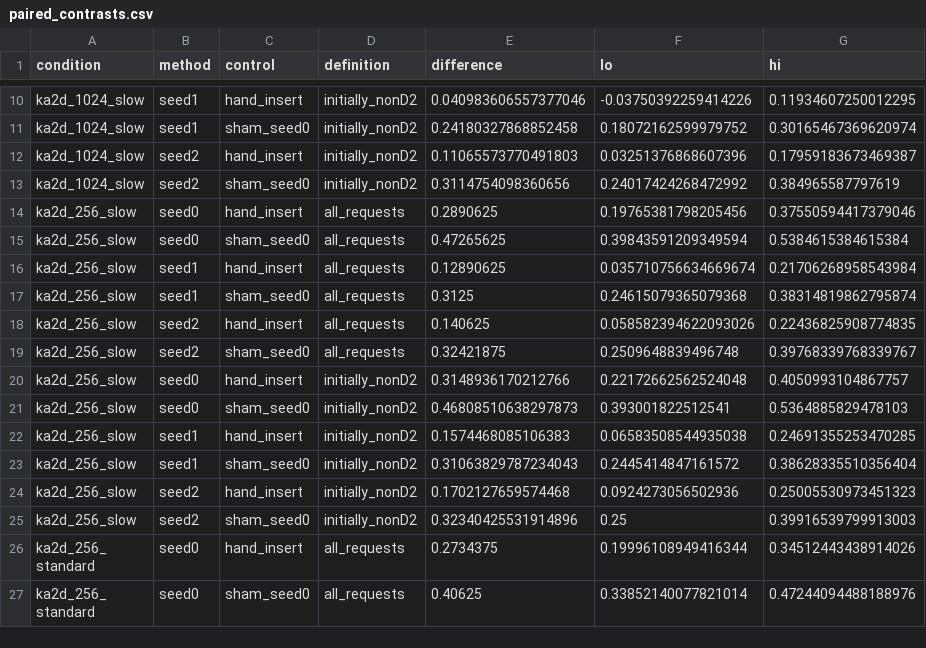
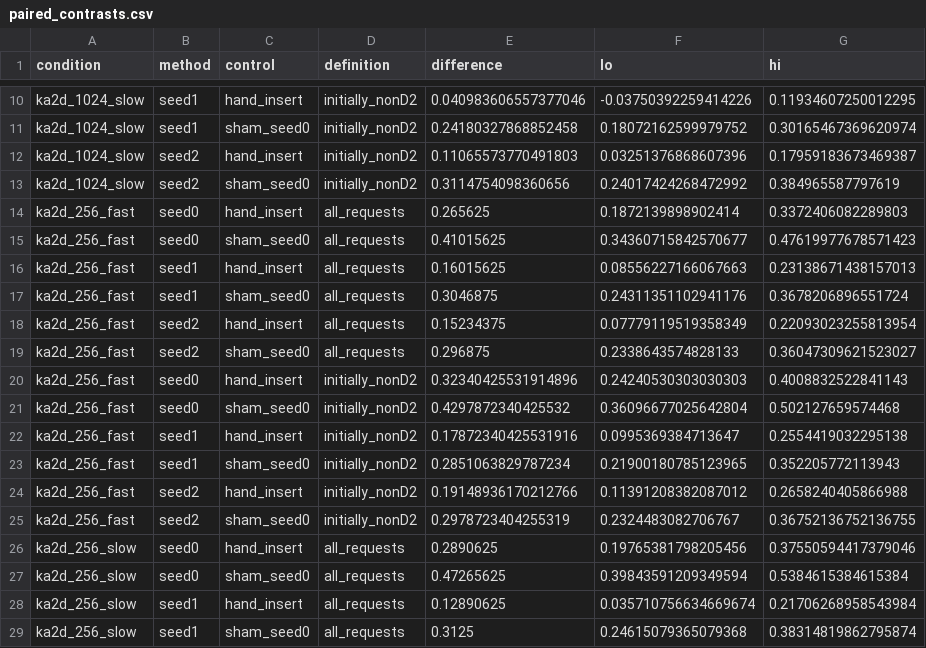
Before and after one commit to chilalaabubakar/IDL-PROJECT, a CSV file: results/kaggle_gap2_kaggle_remaining_20261101-220126Z/study/paired_contrasts.csv, drawn as a sheet; only a part is shown, gaps mark what is left out; the shorter side is filled out with more unchanged rows; the diff names each change by its address in the sheet, - before the commit and + after, or states it on an @@ line.

```diff
--- a/results/kaggle_gap2_kaggle_remaining_20261101-220126Z/study/paired_contrasts.csv
+++ b/results/kaggle_gap2_kaggle_remaining_20261101-220126Z/study/paired_contrasts.csv
+row 14: ka2d_256_fast | seed0 | hand_insert | all_requests | 0.265625 | 0.1872139898902414 | 0.3372406082289803
+row 15: ka2d_256_fast | seed0 | sham_seed0 | all_requests | 0.41015625 | 0.34360715842570677 | 0.47619977678571423
+row 16: ka2d_256_fast | seed1 | hand_insert | all_requests | 0.16015625 | 0.08556227166067663 | 0.23138671438157013
+row 17: ka2d_256_fast | seed1 | sham_seed0 | all_requests | 0.3046875 | 0.24311351102941176 | 0.3678206896551724
+row 18: ka2d_256_fast | seed2 | hand_insert | all_requests | 0.15234375 | 0.07779119519358349 | 0.22093023255813954
+row 19: ka2d_256_fast | seed2 | sham_seed0 | all_requests | 0.296875 | 0.2338643574828133 | 0.36047309621523027
+row 20: ka2d_256_fast | seed0 | hand_insert | initially_nonD2 | 0.32340425531914896 | 0.24240530303030303 | 0.4008832522841143
+row 21: ka2d_256_fast | seed0 | sham_seed0 | initially_nonD2 | 0.4297872340425532 | 0.36096677025642804 | 0.502127659574468
+row 22: ka2d_256_fast | seed1 | hand_insert | initially_nonD2 | 0.17872340425531916 | 0.0995369384713647 | 0.2554419032295138
+row 23: ka2d_256_fast | seed1 | sham_seed0 | initially_nonD2 | 0.2851063829787234 | 0.21900180785123965 | 0.352205772113943
+row 24: ka2d_256_fast | seed2 | hand_insert | initially_nonD2 | 0.19148936170212766 | 0.11391208382087012 | 0.2658240405866988
+row 25: ka2d_256_fast | seed2 | sham_seed0 | initially_nonD2 | 0.2978723404255319 | 0.2324483082706767 | 0.36752136752136755
```
Also changed, not shown: results/kaggle_gap2_kaggle_remaining_20261101-220126Z/study/placement_summary.csv, 2 other files.
